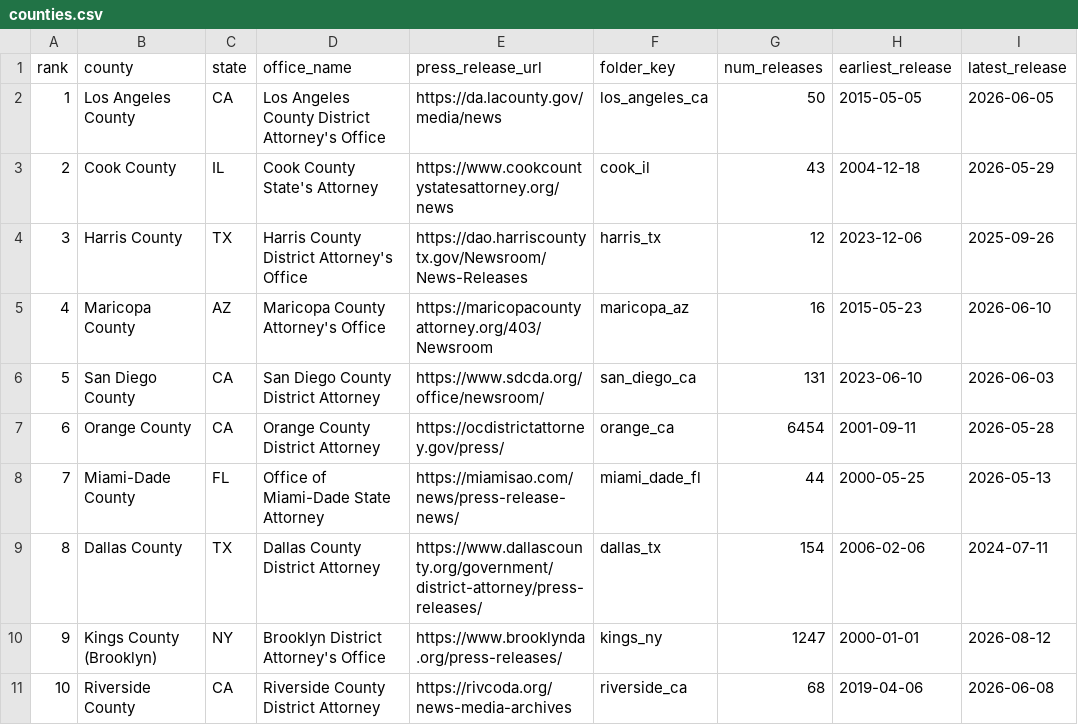
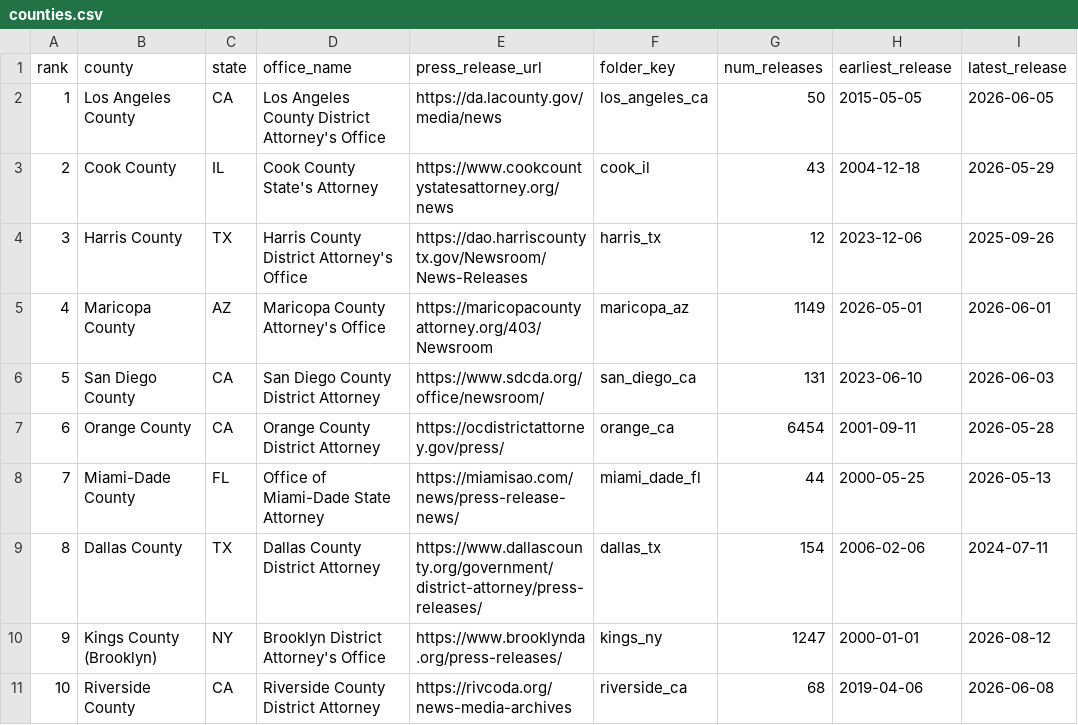
Before and after one commit to natmrubin/prosecutor-press-releases, a CSV file: counties.csv, drawn as a sheet.

```diff
--- a/counties.csv
+++ b/counties.csv
@@ -4,3 +4,3 @@ rank,county,state,office_name,press_release_url,folder_key,num_releases,earliest
 3,Harris County,TX,Harris County District Attorney's Office,https://dao.harriscountytx.gov/Newsroom/News-Releases,harris_tx,12,2023-12-06,2025-09-26
-4,Maricopa County,AZ,Maricopa County Attorney's Office,https://maricopacountyattorney.org/403/Newsroom,maricopa_az,16,2015-05-23,2026-06-10
+4,Maricopa County,AZ,Maricopa County Attorney's Office,https://maricopacountyattorney.org/403/Newsroom,maricopa_az,1149,2026-05-01,2026-06-01
 5,San Diego County,CA,San Diego County District Attorney,https://www.sdcda.org/office/newsroom/,san_diego_ca,131,2023-06-10,2026-06-03
```
Also changed, not shown: 3 other files.
